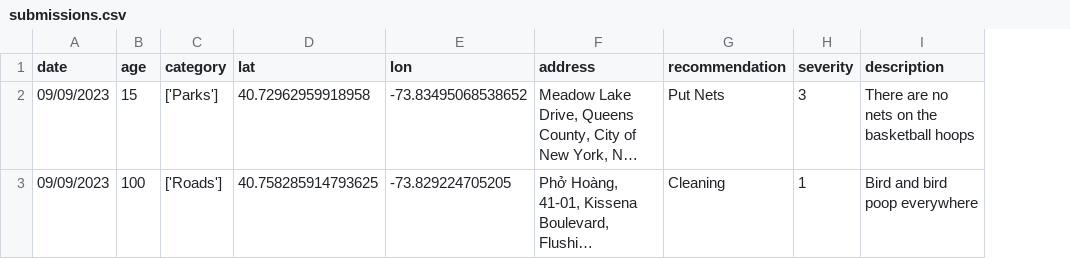
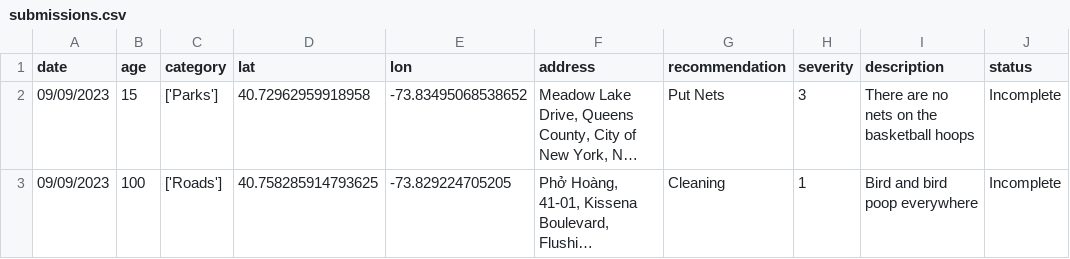
Before and after one commit to txinjiez/map-it-forward, a CSV file: database/submissions.csv, drawn as a sheet; long unchanged cells end in …; the diff names each change by its address in the sheet, - before the commit and + after, or states it on an @@ line.

Commit message:
Added status column and refactored

```diff
--- a/database/submissions.csv
+++ b/database/submissions.csv
+column J (status), rows 2-3: Incomplete | Incomplete
```
Also changed, not shown: 1 other file.
